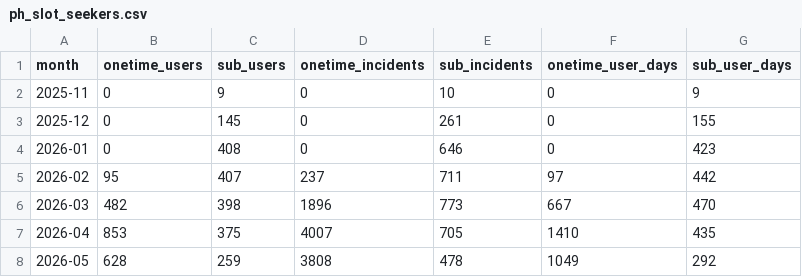
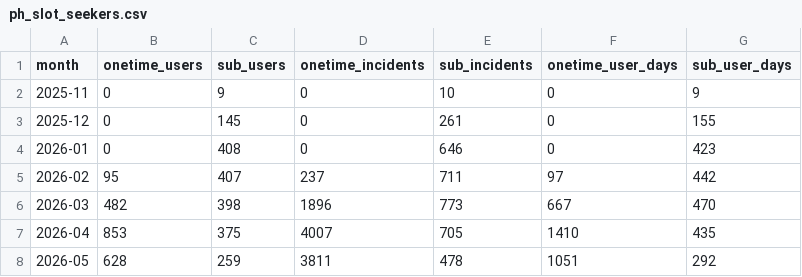
Before and after one commit to AryanGupta-Faireez/Good_Morning_Dashboard, a CSV file: static/data/ph_slot_seekers.csv, drawn as a sheet.

```diff
--- a/static/data/ph_slot_seekers.csv
+++ b/static/data/ph_slot_seekers.csv
@@ -7,2 +7,2 @@ month,onetime_users,sub_users,onetime_incidents,sub_incidents,onetime_user_days,
 2026-04,853,375,4007,705,1410,435
-2026-05,628,259,3808,478,1049,292
+2026-05,628,259,3811,478,1051,292
```
Also changed, not shown: static/data/funnel_apts.csv, static/data/ratings_monthly_raw.csv, 16 other files.
